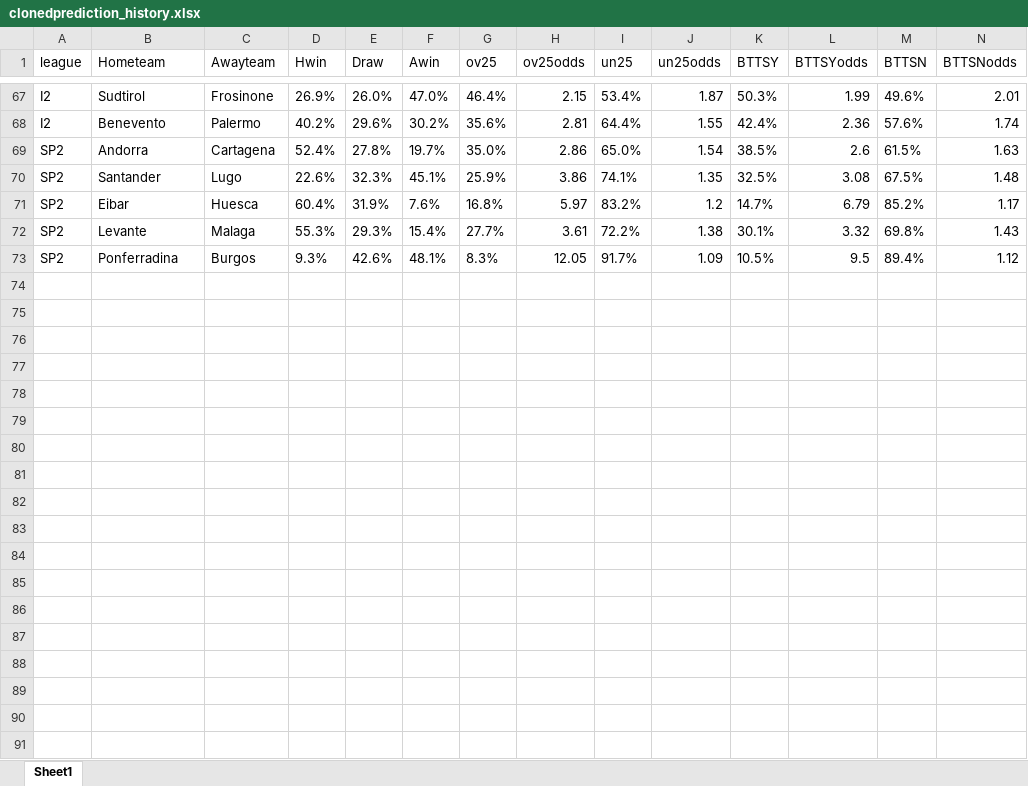
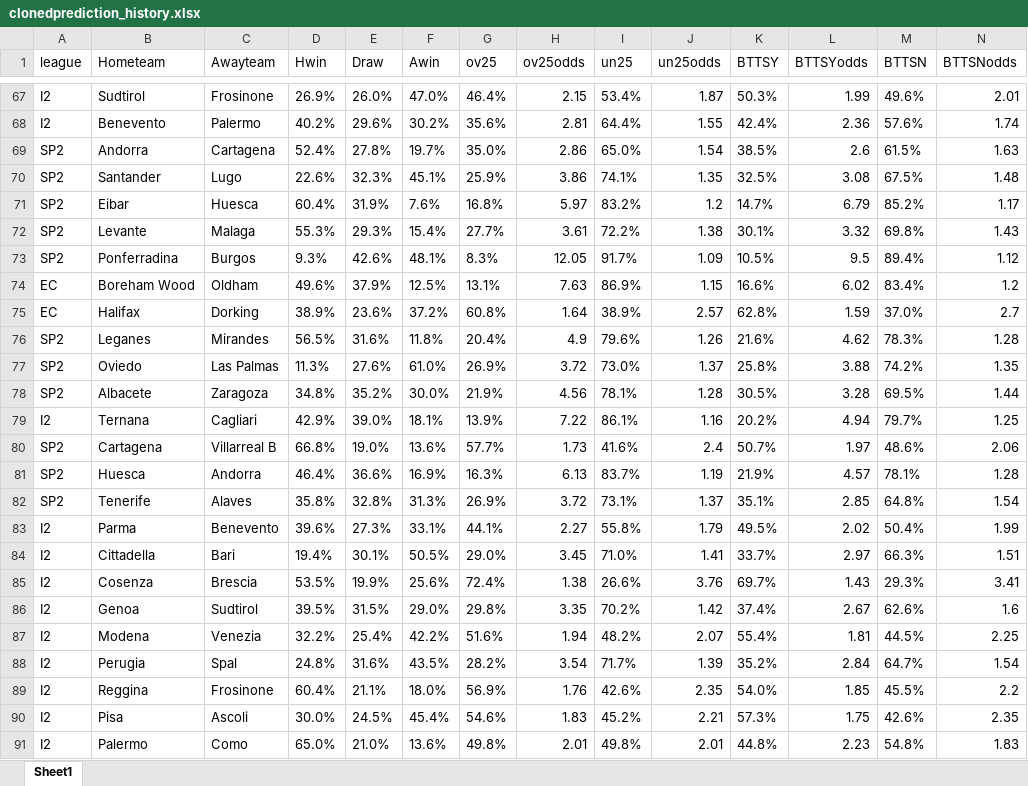
Before and after one commit to gitboyzorro5/Rsoccer, an Excel workbook: clonedprediction_history.xlsx, sheet Sheet1, drawn as a sheet; only a part is shown, gaps mark what is left out; values as stored, in another font and other column widths than the file's, no borders; removed rows and columns are numbered as before the commit, all else as after; rows hold the shown columns only; the diff covers the shown part only; the diff names each change by its address in the sheet, - before the commit and + after, or states it on an @@ line.

```diff
--- a/clonedprediction_history.xlsx (sheet Sheet1)
+++ b/clonedprediction_history.xlsx (sheet Sheet1)
-row 74: (empty)
+row 74: EC | Boreham Wood | Oldham | 49.6% | 37.9% | 12.5% | 13.1% | 7.63 | 86.9% | 1.15 | 16.6% | 6.02 | 83.4% | 1.2
-row 75: (empty)
+row 75: EC | Halifax | Dorking | 38.9% | 23.6% | 37.2% | 60.8% | 1.64 | 38.9% | 2.57 | 62.8% | 1.59 | 37.0% | 2.7
-row 76: (empty)
+row 76: SP2 | Leganes | Mirandes | 56.5% | 31.6% | 11.8% | 20.4% | 4.9 | 79.6% | 1.26 | 21.6% | 4.62 | 78.3% | 1.28
-row 77: (empty)
+row 77: SP2 | Oviedo | Las Palmas | 11.3% | 27.6% | 61.0% | 26.9% | 3.72 | 73.0% | 1.37 | 25.8% | 3.88 | 74.2% | 1.35
-row 78: (empty)
+row 78: SP2 | Albacete | Zaragoza | 34.8% | 35.2% | 30.0% | 21.9% | 4.56 | 78.1% | 1.28 | 30.5% | 3.28 | 69.5% | 1.44
-row 79: (empty)
+row 79: I2 | Ternana | Cagliari | 42.9% | 39.0% | 18.1% | 13.9% | 7.22 | 86.1% | 1.16 | 20.2% | 4.94 | 79.7% | 1.25
-row 80: (empty)
+row 80: SP2 | Cartagena | Villarreal B | 66.8% | 19.0% | 13.6% | 57.7% | 1.73 | 41.6% | 2.4 | 50.7% | 1.97 | 48.6% | 2.06
-row 81: (empty)
+row 81: SP2 | Huesca | Andorra | 46.4% | 36.6% | 16.9% | 16.3% | 6.13 | 83.7% | 1.19 | 21.9% | 4.57 | 78.1% | 1.28
-row 82: (empty)
+row 82: SP2 | Tenerife | Alaves | 35.8% | 32.8% | 31.3% | 26.9% | 3.72 | 73.1% | 1.37 | 35.1% | 2.85 | 64.8% | 1.54
-row 83: (empty)
+row 83: I2 | Parma | Benevento | 39.6% | 27.3% | 33.1% | 44.1% | 2.27 | 55.8% | 1.79 | 49.5% | 2.02 | 50.4% | 1.99
-row 84: (empty)
+row 84: I2 | Cittadella | Bari | 19.4% | 30.1% | 50.5% | 29.0% | 3.45 | 71.0% | 1.41 | 33.7% | 2.97 | 66.3% | 1.51
+row 85: I2 | Cosenza | Brescia | 53.5% | 19.9% | 25.6% | 72.4% | 1.38 | 26.6% | 3.76 | 69.7% | 1.43 | 29.3% | 3.41
+row 86: I2 | Genoa | Sudtirol | 39.5% | 31.5% | 29.0% | 29.8% | 3.35 | 70.2% | 1.42 | 37.4% | 2.67 | 62.6% | 1.6
+row 87: I2 | Modena | Venezia | 32.2% | 25.4% | 42.2% | 51.6% | 1.94 | 48.2% | 2.07 | 55.4% | 1.81 | 44.5% | 2.25
+row 88: I2 | Perugia | Spal | 24.8% | 31.6% | 43.5% | 28.2% | 3.54 | 71.7% | 1.39 | 35.2% | 2.84 | 64.7% | 1.54
+row 89: I2 | Reggina | Frosinone | 60.4% | 21.1% | 18.0% | 56.9% | 1.76 | 42.6% | 2.35 | 54.0% | 1.85 | 45.5% | 2.2
+row 90: I2 | Pisa | Ascoli | 30.0% | 24.5% | 45.4% | 54.6% | 1.83 | 45.2% | 2.21 | 57.3% | 1.75 | 42.6% | 2.35
+row 91: I2 | Palermo | Como | 65.0% | 21.0% | 13.6% | 49.8% | 2.01 | 49.8% | 2.01 | 44.8% | 2.23 | 54.8% | 1.83
```
Also changed, not shown: 5 added rows elsewhere in this sheet, Divisions/E0.xlsx, Divisions/E1.xlsx, 44 other files.
